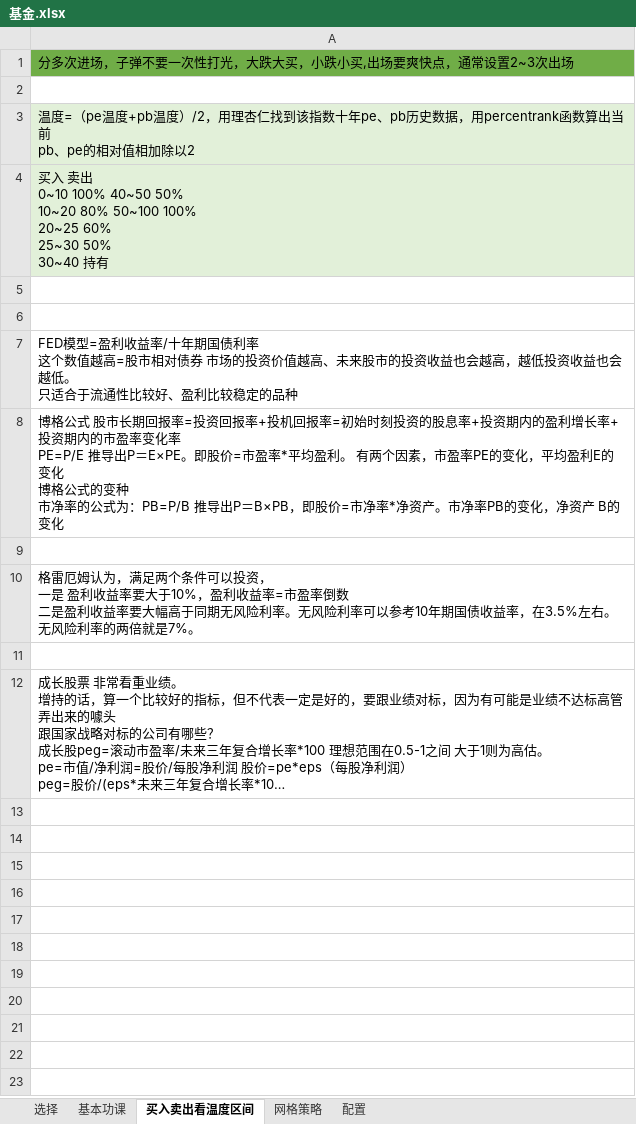
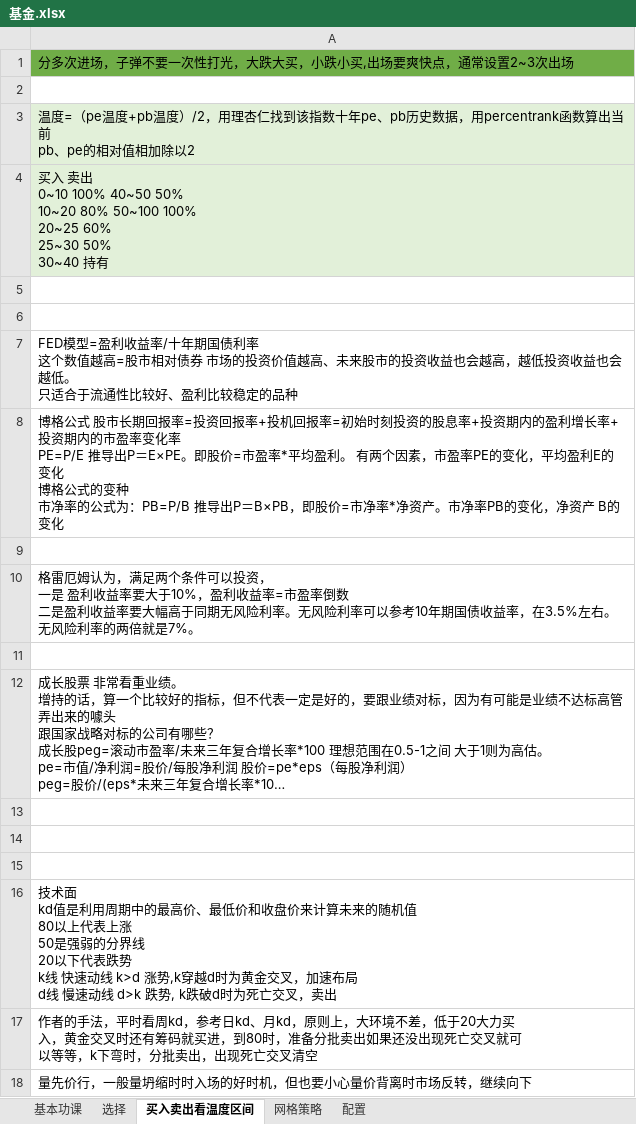
Before and after one commit to herojsme/Self-cultivation-of-programmers, an Excel workbook: 18 financial/基金.xlsx, sheet 买入卖出看温度区间, drawn as a sheet; long unchanged cells end in …; values as stored, in another font and other column widths than the file's, no borders; ↵ is a line break in a cell; the diff names each change by its address in the sheet, - before the commit and + after, or states it on an @@ line.

```diff
--- a/18 financial/基金.xlsx (sheet 买入卖出看温度区间)
+++ b/18 financial/基金.xlsx (sheet 买入卖出看温度区间)
@@ sheet tab order changed: 基本功课 | 选择 | 买入卖出看温度区间 | 网格策略 | 配置 @@
+row 13: (empty)
+row 14: (empty)
+row 15: (empty)
+row 16: 技术面 ↵ kd值是利用周期中的最高价、最低价和收盘价来计算未来的随机值 ↵ 80以上代表上涨 ↵ 50是强弱的分界线 ↵ 20以下代表跌势 ↵ k线 快速动线 k>d 涨势,k穿越d时为黄金交叉，加速布局 ↵ d线 慢速动线 d>k 跌势, k跌破d时为死亡交叉，卖出
+row 17: 作者的手法，平时看周kd，参考日kd、月kd，原则上，大环境不差，低于20大力买 ↵ 入，黄金交叉时还有筹码就买进，到80时，准备分批卖出如果还没出现死亡交叉就可 ↵ 以等等，k下弯时，分批卖出，出现死亡交叉清空
+row 18: 量先价行，一般量坍缩时时入场的好时机，但也要小心量价背离时市场反转，继续向下
```
Also changed, not shown: sheet 基本功课, sheet 选择, 18 financial/self_long价投.xlsx, 18 financial/selt_growth成长.xlsx, 1 other file.
